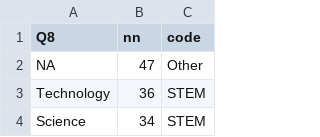
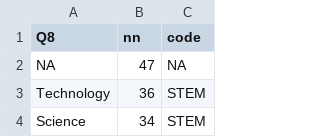
Before and after one commit to jrosen48/tetc-analysis, a CSV file: subject-m.csv, drawn as a sheet; only a part is shown.

```diff
--- a/subject-m.csv
+++ b/subject-m.csv
@@ -1,3 +1,3 @@
 Q8,nn,code
-NA,47,Other
+NA,47,NA
 Technology,36,STEM
```
Also changed, not shown: most-least-imp-corr.csv, 4 other files.
